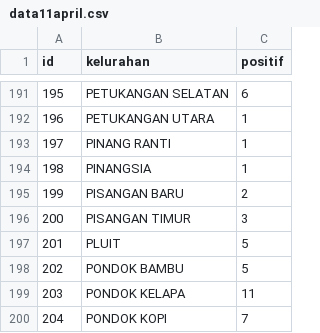
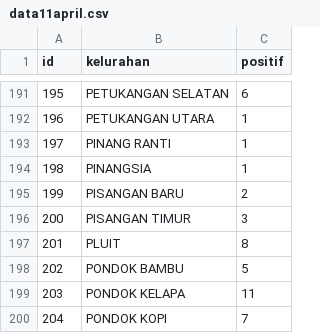
Before and after one commit to ginanjarpamungkas/jakartaDanCorona, a CSV file: data11april.csv, drawn as a sheet; only a part is shown, gaps mark what is left out.

Commit message:
cek

```diff
--- a/data11april.csv
+++ b/data11april.csv
@@ -196,3 +196,3 @@ id,kelurahan,positif
 200,PISANGAN TIMUR,3
-201,PLUIT,5
+201,PLUIT,8
 202,PONDOK BAMBU,5
```
